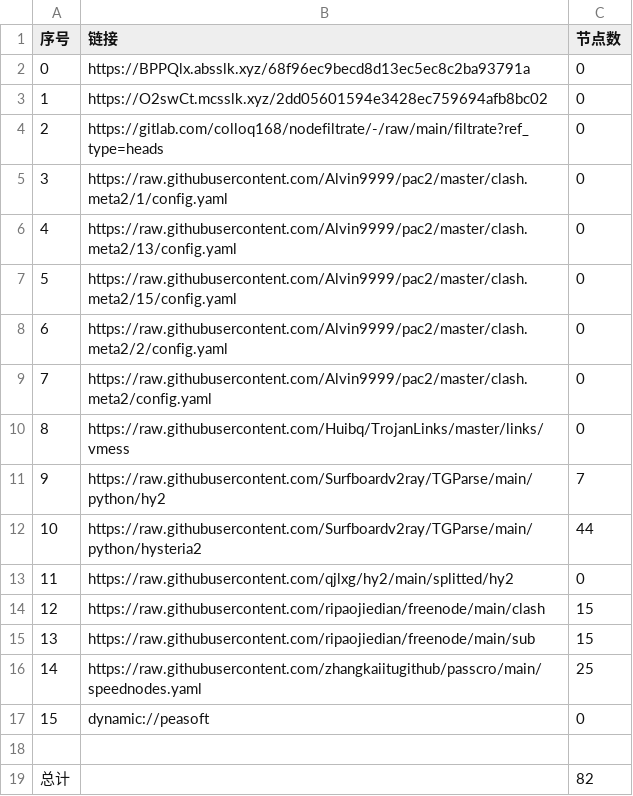
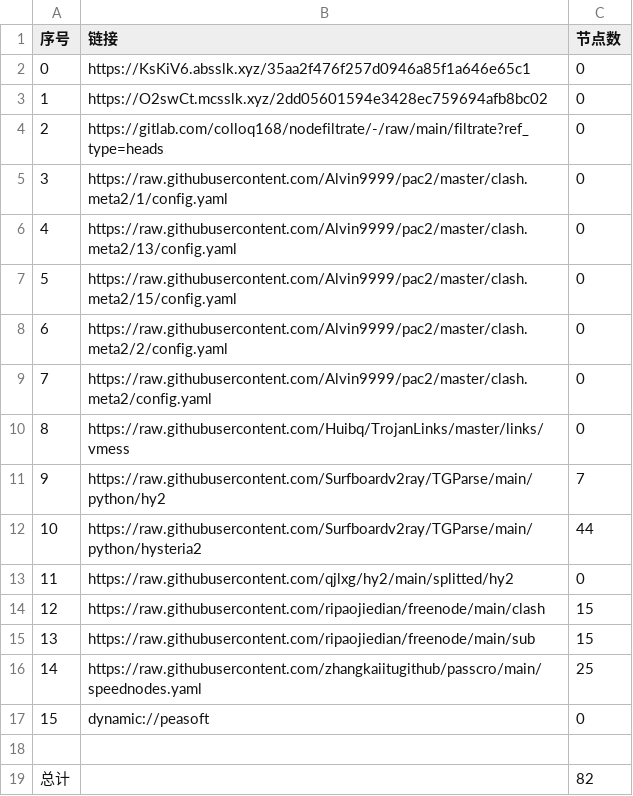
Before and after one commit to sileopro/AutoMergePublicNodes, a CSV file: list_result.csv, drawn as a sheet.

```diff
--- a/list_result.csv
+++ b/list_result.csv
@@ -1,3 +1,3 @@
 序号,链接,节点数
-0,https://BPPQlx.absslk.xyz/68f96ec9becd8d13ec5ec8c2ba93791a,0
+0,https://KsKiV6.absslk.xyz/35aa2f476f257d0946a85f1a646e65c1,0
 1,https://O2swCt.mcsslk.xyz/2dd05601594e3428ec759694afb8bc02,0
```
Also changed, not shown: 3 other files.
